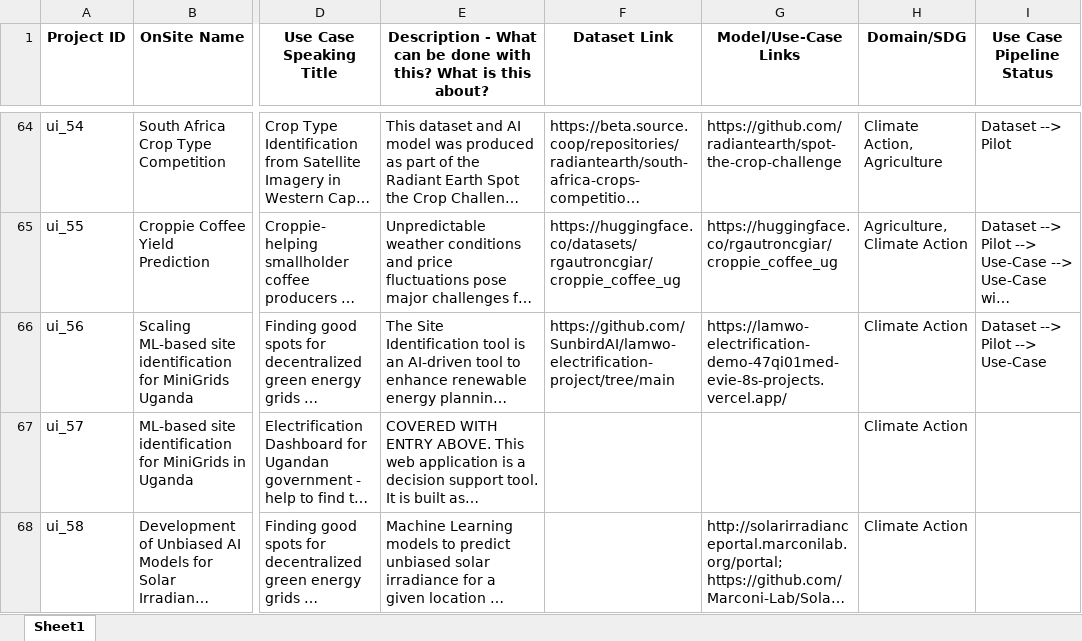
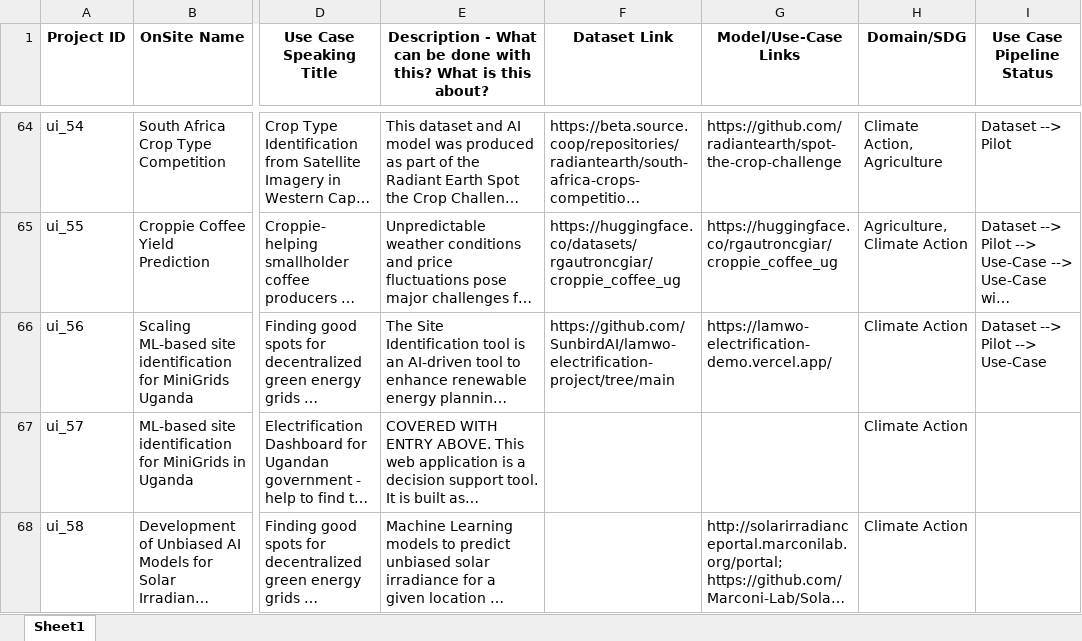
Before and after one commit to Fair-Forward/datasets, an Excel workbook: docs/data_catalog.xlsx, sheet Sheet1, drawn as a sheet; only a part is shown, gaps mark what is left out; long unchanged cells end in …; values as stored, in another font and other column widths than the file's, no borders; the diff names each change by its address in the sheet, - before the commit and + after, or states it on an @@ line.

Commit message:
new data fetch

```diff
--- a/docs/data_catalog.xlsx (sheet Sheet1)
+++ b/docs/data_catalog.xlsx (sheet Sheet1)
-G66 (Model/Use-Case Links): https://lamwo-electrification-demo-47qi01med-evie-8s-projects.vercel.app/
+G66 (Model/Use-Case Links): https://lamwo-electrification-demo.vercel.app/
```
Also changed, not shown: 3 other files.
